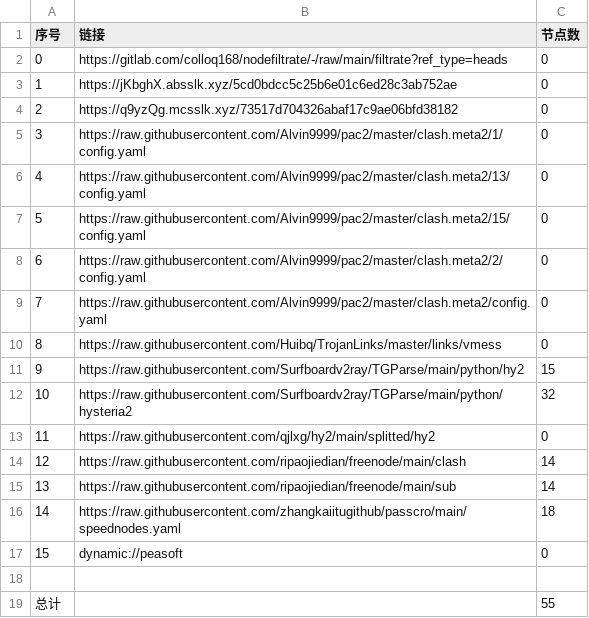
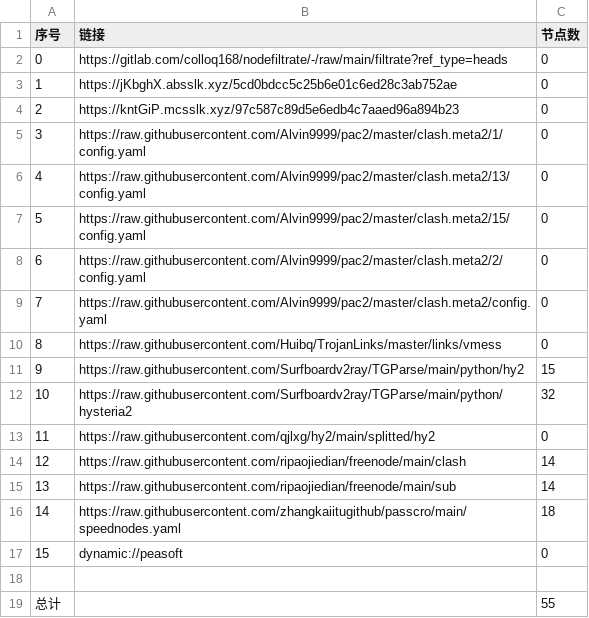
Before and after one commit to yuntin908/AutoMergePublicNodes, a CSV file: list_result.csv, drawn as a sheet.

```diff
--- a/list_result.csv
+++ b/list_result.csv
@@ -3,3 +3,3 @@
 1,https://jKbghX.absslk.xyz/5cd0bdcc5c25b6e01c6ed28c3ab752ae,0
-2,https://q9yzQg.mcsslk.xyz/73517d704326abaf17c9ae06bfd38182,0
+2,https://kntGiP.mcsslk.xyz/97c587c89d5e6edb4c7aaed96a894b23,0
 3,https://raw.githubusercontent.com/Alvin9999/pac2/master/clash.meta2/1/config.yaml,0
```
Also changed, not shown: 3 other files.
